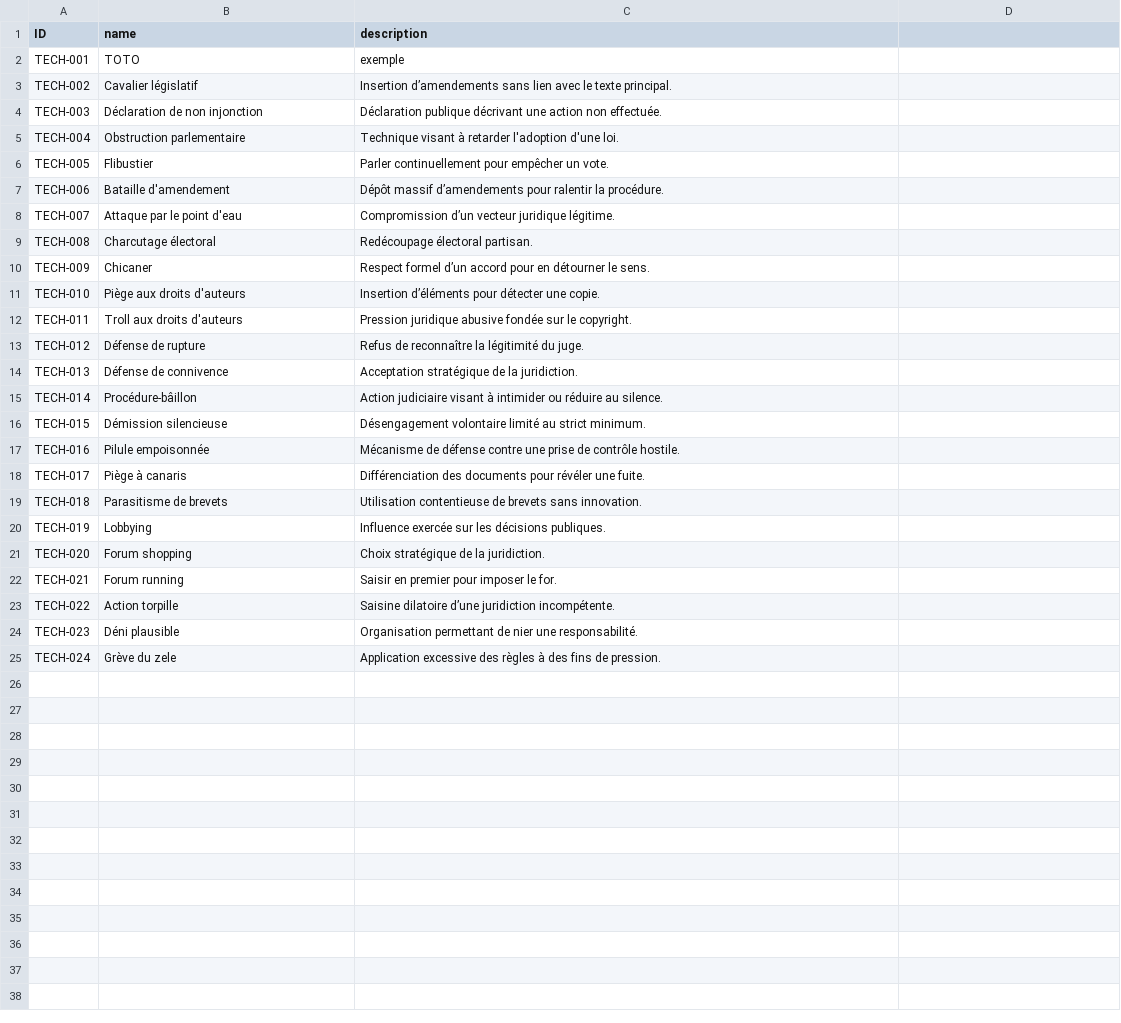
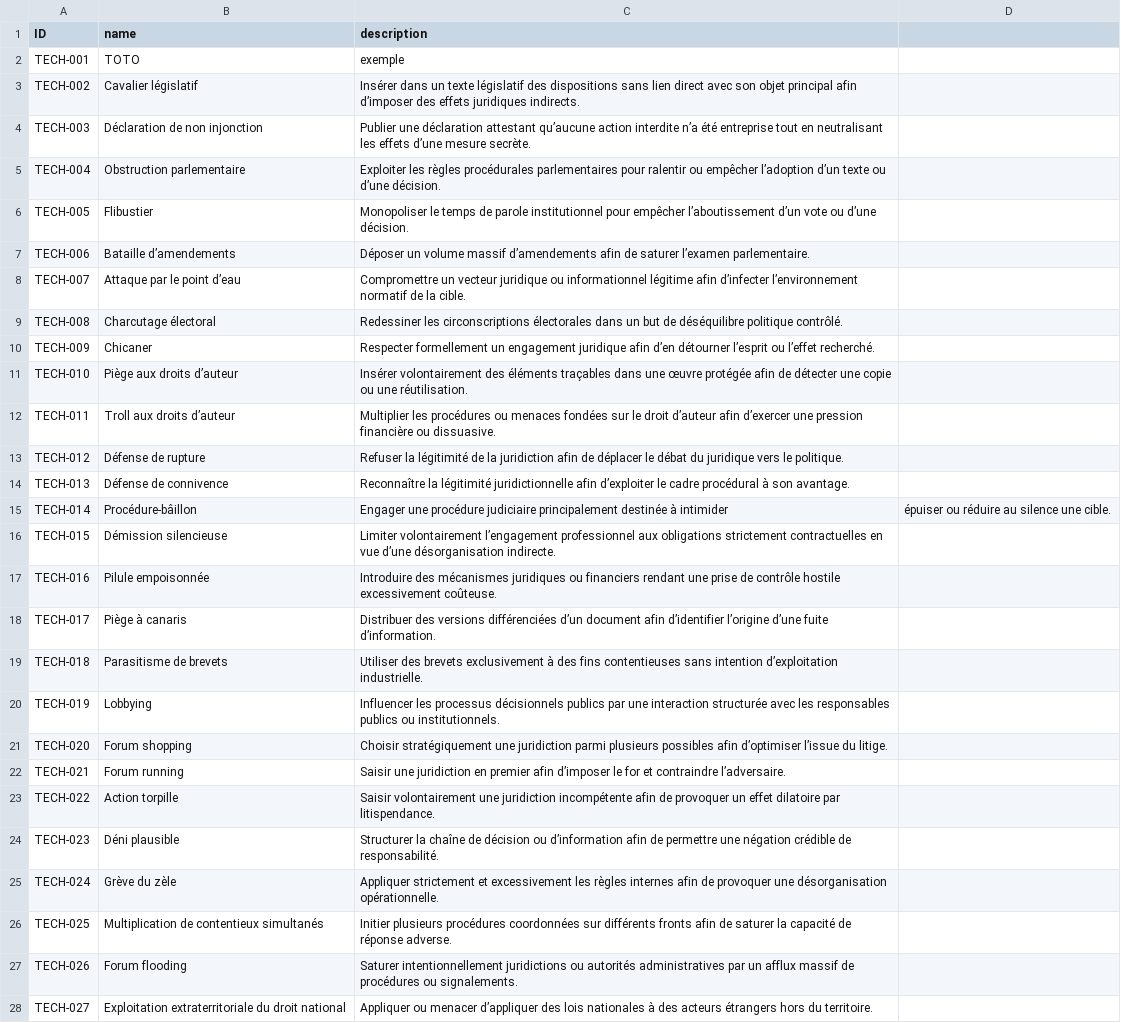
Before and after one commit to NormaProject/Matrice_IJ, a CSV file: refactor/techniques.csv, drawn as a sheet; only a part is shown; the diff covers the shown part only.

Commit message:
Update techniques.csv

```diff
--- a/refactor/techniques.csv
+++ b/refactor/techniques.csv
@@ -2,24 +2,27 @@ ID,name,description
 TECH-001,TOTO,exemple
-TECH-002,Cavalier législatif,Insertion d’amendements sans lien avec le texte principal.
-TECH-003,Déclaration de non injonction,Déclaration publique décrivant une action non effectuée.
-TECH-004,Obstruction parlementaire,Technique visant à retarder l'adoption d'une loi.
-TECH-005,Flibustier,Parler continuellement pour empêcher un vote.
-TECH-006,Bataille d'amendement,Dépôt massif d’amendements pour ralentir la procédure.
-TECH-007,Attaque par le point d'eau,Compromission d’un vecteur juridique légitime.
-TECH-008,Charcutage électoral,Redécoupage électoral partisan.
-TECH-009,Chicaner,Respect formel d’un accord pour en détourner le sens.
-TECH-010,Piège aux droits d'auteurs,Insertion d’éléments pour détecter une copie.
-TECH-011,Troll aux droits d'auteurs,Pression juridique abusive fondée sur le copyright.
-TECH-012,Défense de rupture,Refus de reconnaître la légitimité du juge.
-TECH-013,Défense de connivence,Acceptation stratégique de la juridiction.
-TECH-014,Procédure-bâillon,Action judiciaire visant à intimider ou réduire au silence.
-TECH-015,Démission silencieuse,Désengagement volontaire limité au strict minimum.
-TECH-016,Pilule empoisonnée,Mécanisme de défense contre une prise de contrôle hostile.
-TECH-017,Piège à canaris,Différenciation des documents pour révéler une fuite.
-TECH-018,Parasitisme de brevets,Utilisation contentieuse de brevets sans innovation.
-TECH-019,Lobbying,Influence exercée sur les décisions publiques.
-TECH-020,Forum shopping,Choix stratégique de la juridiction.
-TECH-021,Forum running,Saisir en premier pour imposer le for.
-TECH-022,Action torpille,Saisine dilatoire d’une juridiction incompétente.
-TECH-023,Déni plausible,Organisation permettant de nier une responsabilité.
-TECH-024,Grève du zele,Application excessive des règles à des fins de pression.
+TECH-002,Cavalier législatif,Insérer dans un texte législatif des dispositions sans lien direct avec son objet principal afin d’imposer des effets juridiques indirects.
+TECH-003,Déclaration de non injonction,Publier une déclaration attestant qu’aucune action interdite n’a été entreprise tout en neutralisant les effets d’une mesure secrète.
+TECH-004,Obstruction parlementaire,Exploiter les règles procédurales parlementaires pour ralentir ou empêcher l’adoption d’un texte ou d’une décision.
+TECH-005,Flibustier,Monopoliser le temps de parole institutionnel pour empêcher l’aboutissement d’un vote ou d’une décision.
+TECH-006,Bataille d’amendements,Déposer un volume massif d’amendements afin de saturer l’examen parlementaire.
+TECH-007,Attaque par le point d’eau,Compromettre un vecteur juridique ou informationnel légitime afin d’infecter l’environnement normatif de la cible.
+TECH-008,Charcutage électoral,Redessiner les circonscriptions électorales dans un but de déséquilibre politique contrôlé.
+TECH-009,Chicaner,Respecter formellement un engagement juridique afin d’en détourner l’esprit ou l’effet recherché.
+TECH-010,Piège aux droits d’auteur,Insérer volontairement des éléments traçables dans une œuvre protégée afin de détecter une copie ou une réutilisation.
+TECH-011,Troll aux droits d’auteur,Multiplier les procédures ou menaces fondées sur le droit d’auteur afin d’exercer une pression financière ou dissuasive.
+TECH-012,Défense de rupture,Refuser la légitimité de la juridiction afin de déplacer le débat du juridique vers le politique.
+TECH-013,Défense de connivence,Reconnaître la légitimité juridictionnelle afin d’exploiter le cadre procédural à son avantage.
+TECH-014,Procédure-bâillon,Engager une procédure judiciaire principalement destinée à intimider, épuiser ou réduire au silence une cible.
+TECH-015,Démission silencieuse,Limiter volontairement l’engagement professionnel aux obligations strictement contractuelles en vue d’une désorganisation indirecte.
+TECH-016,Pilule empoisonnée,Introduire des mécanismes juridiques ou financiers rendant une prise de contrôle hostile excessivement coûteuse.
+TECH-017,Piège à canaris,Distribuer des versions différenciées d’un document afin d’identifier l’origine d’une fuite d’information.
+TECH-018,Parasitisme de brevets,Utiliser des brevets exclusivement à des fins contentieuses sans intention d’exploitation industrielle.
+TECH-019,Lobbying,Influencer les processus décisionnels publics par une interaction structurée avec les responsables publics ou institutionnels.
+TECH-020,Forum shopping,Choisir stratégiquement une juridiction parmi plusieurs possibles afin d’optimiser l’issue du litige.
+TECH-021,Forum running,Saisir une juridiction en premier afin d’imposer le for et contraindre l’adversaire.
+TECH-022,Action torpille,Saisir volontairement une juridiction incompétente afin de provoquer un effet dilatoire par litispendance.
+TECH-023,Déni plausible,Structurer la chaîne de décision ou d’information afin de permettre une négation crédible de responsabilité.
+TECH-024,Grève du zèle,Appliquer strictement et excessivement les règles internes afin de provoquer une désorganisation opérationnelle.
+TECH-025,Multiplication de contentieux simultanés,Initier plusieurs procédures coordonnées sur différents fronts afin de saturer la capacité de réponse adverse.
+TECH-026,Forum flooding,Saturer intentionnellement juridictions ou autorités administratives par un afflux massif de procédures ou signalements.
+TECH-027,Exploitation extraterritoriale du droit national,Appliquer ou menacer d’appliquer des lois nationales à des acteurs étrangers hors du territoire.
```
Also changed, not shown: 11 added rows elsewhere in this file.
